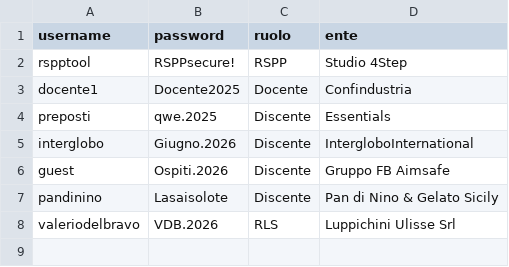
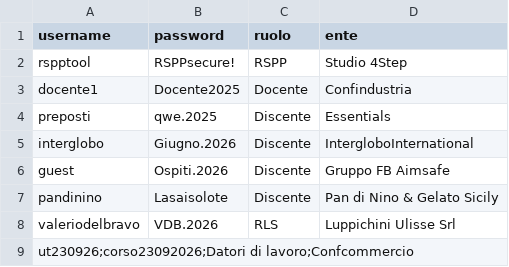
Before and after one commit to PerIndLeandrini/TestFormazione_Creator, a CSV file: utenti_quiz.csv, drawn as a sheet.

Commit message:
update utenti

```diff
--- a/utenti_quiz.csv
+++ b/utenti_quiz.csv
@@ -8 +8,2 @@ pandinino,Lasaisolote,Discente,Pan di Nino & Gelato Sicily
 valeriodelbravo,VDB.2026,RLS,Luppichini Ulisse Srl
+ut230926;corso23092026;Datori di lavoro;Confcommercio
```
